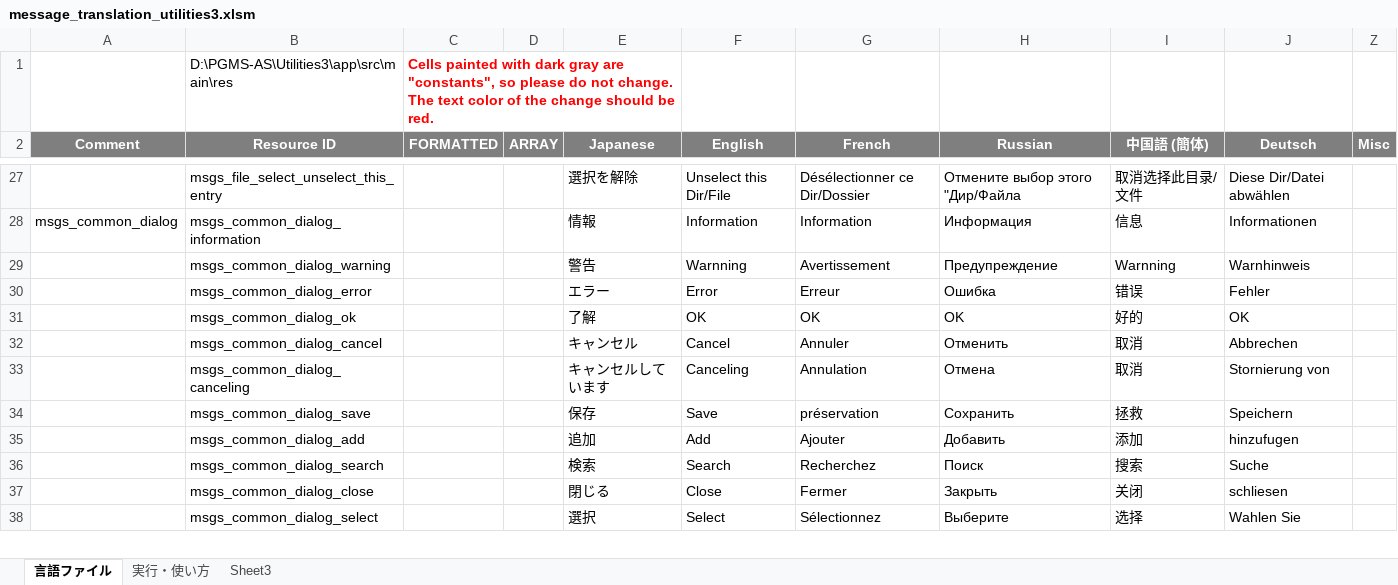
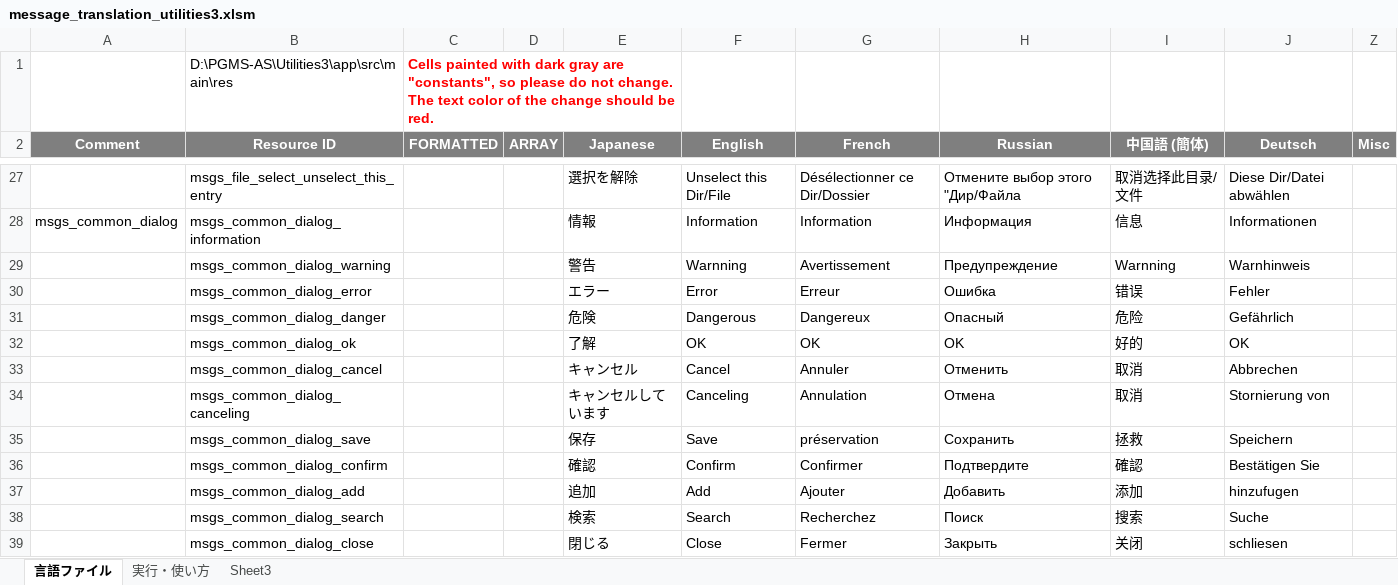
Before and after one commit to Sentaroh/Utilities3, an Excel workbook: message_translation_utilities3.xlsm, sheet 言語ファイル, drawn as a sheet; only a part is shown, gaps mark what is left out; the shorter side is filled out with more unchanged rows; values as stored, in another font and other column widths than the file's, no borders; charts and pictures not drawn; the diff names each change by its address in the sheet, - before the commit and + after, or states it on an @@ line.

```diff
--- a/message_translation_utilities3.xlsm (sheet 言語ファイル)
+++ b/message_translation_utilities3.xlsm (sheet 言語ファイル)
+row 31:  | msgs_common_dialog_danger |  |  | 危険 | Dangerous | Dangereux | Опасный | 危险 | Gefährlich
+row 36:  | msgs_common_dialog_confirm |  |  | 確認 | Confirm | Confirmer | Подтвердите | 確認 | Bestätigen Sie
```
Also changed, not shown: 8 other files.
